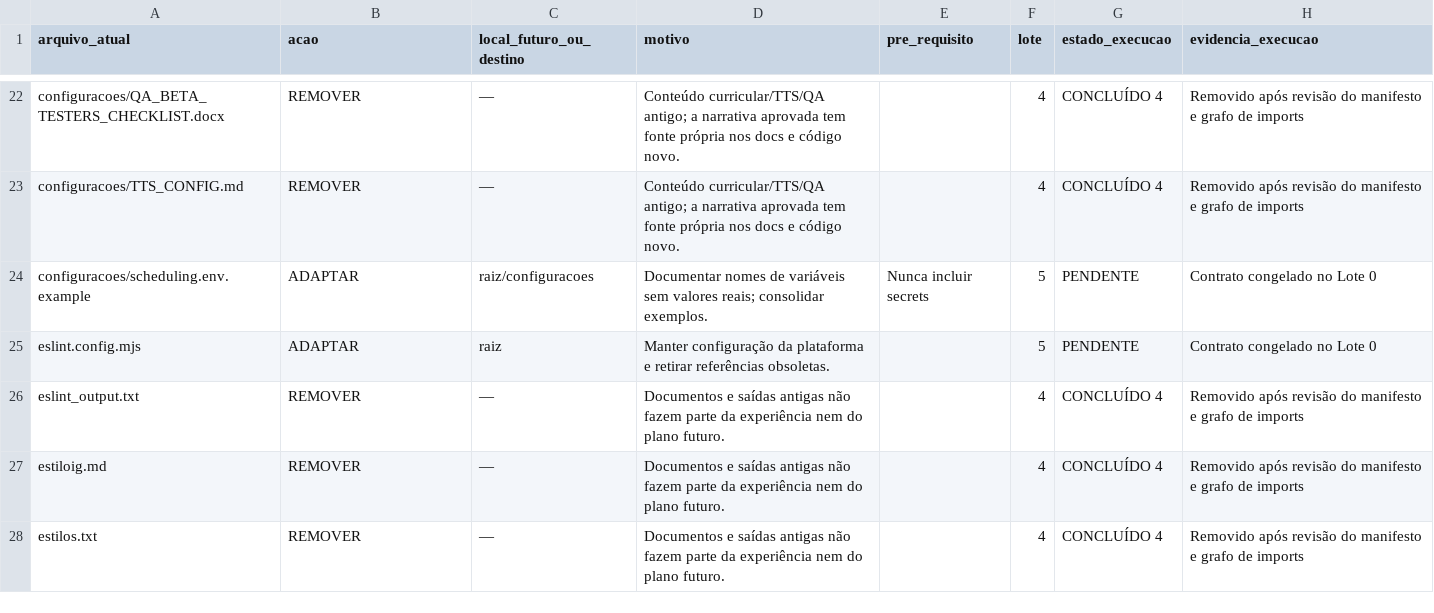
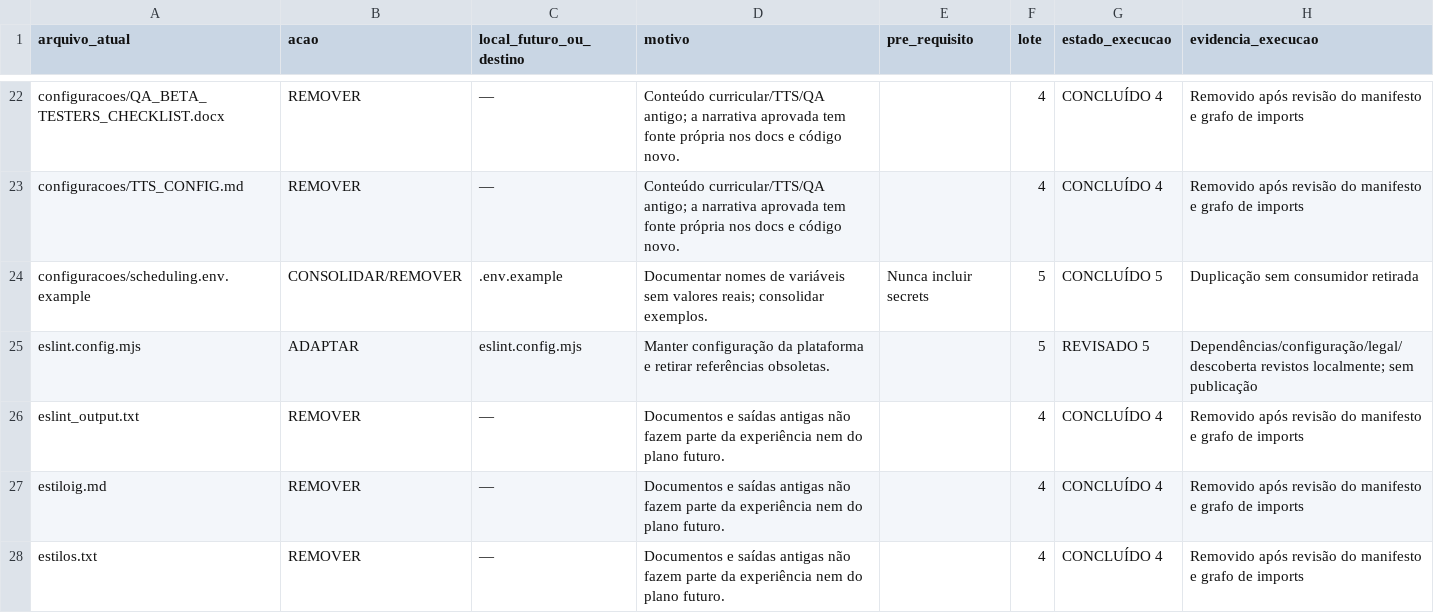
Before and after one commit to Roger-NL/sistemaselsegredo, a CSV file: docs/plano-nova-demo/ARQUIVOS.csv, drawn as a sheet; only a part is shown, gaps mark what is left out; the diff covers the shown part only.

Commit message:
chore: clean assets dependencies legal and reserved auth contracts

```diff
--- a/docs/plano-nova-demo/ARQUIVOS.csv
+++ b/docs/plano-nova-demo/ARQUIVOS.csv
@@ -23,4 +23,4 @@ configuracoes/QA_BETA_TESTERS_CHECKLIST.docx,REMOVER,—,Conteúdo curricular/TT
 configuracoes/TTS_CONFIG.md,REMOVER,—,Conteúdo curricular/TTS/QA antigo; a narrativa aprovada tem fonte própria nos docs e código novo.,,4,CONCLUÍDO 4,Removido após revisão do manifesto e grafo de imports
-configuracoes/scheduling.env.example,ADAPTAR,raiz/configuracoes,Documentar nomes de variáveis sem valores reais; consolidar exemplos.,Nunca incluir secrets,5,PENDENTE,Contrato congelado no Lote 0
-eslint.config.mjs,ADAPTAR,raiz,Manter configuração da plataforma e retirar referências obsoletas.,,5,PENDENTE,Contrato congelado no Lote 0
+configuracoes/scheduling.env.example,CONSOLIDAR/REMOVER,.env.example,Documentar nomes de variáveis sem valores reais; consolidar exemplos.,Nunca incluir secrets,5,CONCLUÍDO 5,Duplicação sem consumidor retirada
+eslint.config.mjs,ADAPTAR,eslint.config.mjs,Manter configuração da plataforma e retirar referências obsoletas.,,5,REVISADO 5,Dependências/configuração/legal/descoberta revistos localmente; sem publicação
 eslint_output.txt,REMOVER,—,Documentos e saídas antigas não fazem parte da experiência nem do plano futuro.,,4,CONCLUÍDO 4,Removido após revisão do manifesto e grafo de imports
```
Also changed, not shown: 2 added rows and 121 edited cells elsewhere in this file, docs/plano-nova-demo/ROTAS.csv, 42 other files.
